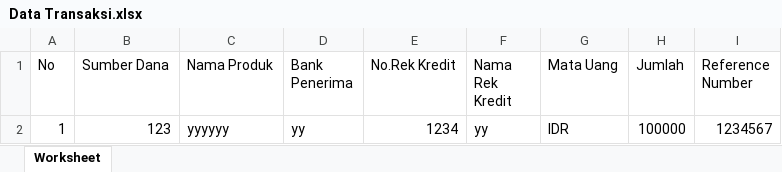
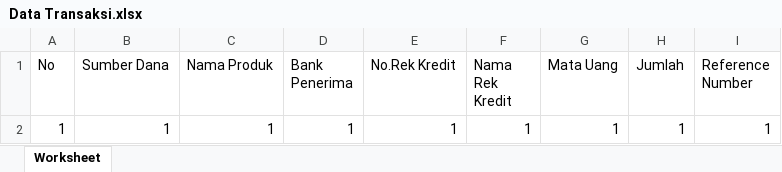
Before and after one commit to tinakurniana/sgm, an Excel workbook: excel/Data Transaksi.xlsx, sheet Worksheet, drawn as a sheet; values as stored, in another font and other column widths than the file's, no borders; removed rows and columns are numbered as before the commit, all else as after; the diff names each change by its address in the sheet, - before the commit and + after, or states it on an @@ line.

```diff
--- a/excel/Data Transaksi.xlsx (sheet Worksheet)
+++ b/excel/Data Transaksi.xlsx (sheet Worksheet)
-row 2: 1 | 123 | yyyyyy | yy | 1234 | yy | IDR | 100000 | 1234567
+row 2: 1 | 1 | 1 | 1 | 1 | 1 | 1 | 1 | 1
```
Also changed, not shown: 20 other files.
